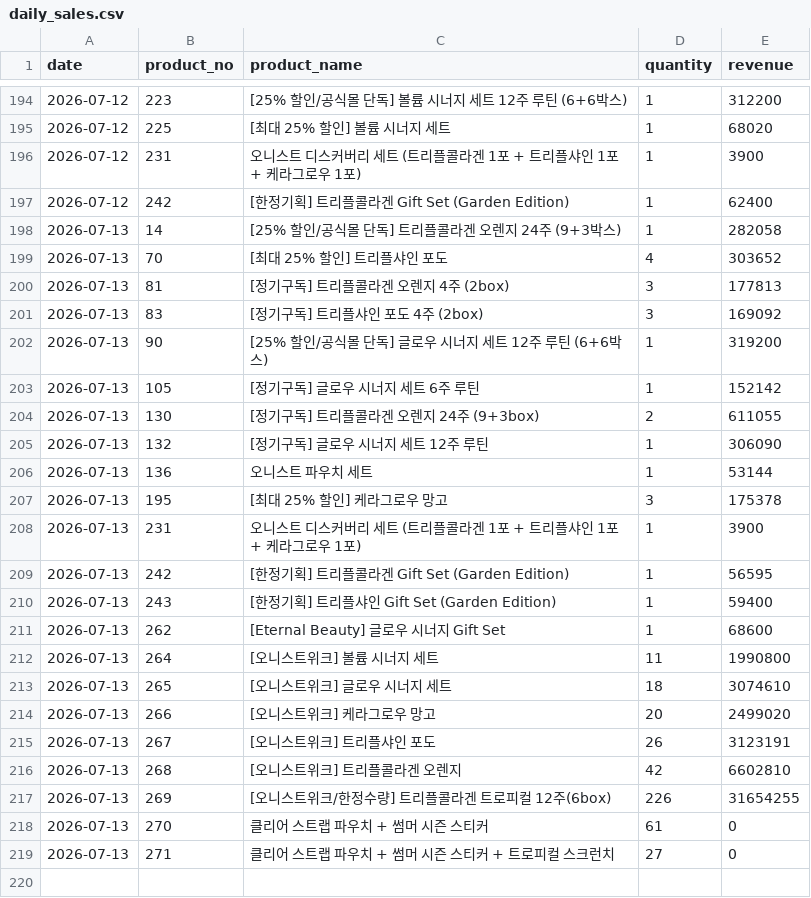
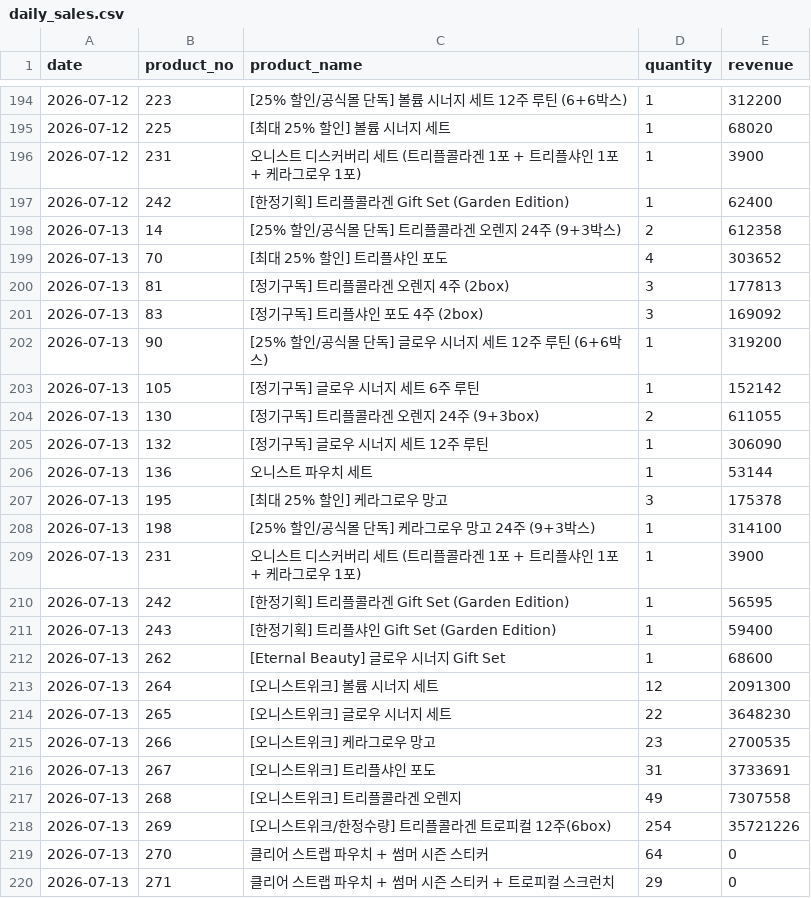
Before and after one commit to kaioh1010/cafe24-tracker, a CSV file: data/daily_sales.csv, drawn as a sheet; only a part is shown, gaps mark what is left out.

```diff
--- a/data/daily_sales.csv
+++ b/data/daily_sales.csv
@@ -197,3 +197,3 @@ date,product_no,product_name,quantity,revenue
 2026-07-12,242,[한정기획] 트리플콜라겐 Gift Set (Garden Edition),1,62400
-2026-07-13,14,[25% 할인/공식몰 단독] 트리플콜라겐 오렌지 24주 (9+3박스),1,282058
+2026-07-13,14,[25% 할인/공식몰 단독] 트리플콜라겐 오렌지 24주 (9+3박스),2,612358
 2026-07-13,70,[최대 25% 할인] 트리플샤인 포도,4,303652
@@ -207,2 +207,3 @@ date,product_no,product_name,quantity,revenue
 2026-07-13,195,[최대 25% 할인] 케라그로우 망고,3,175378
+2026-07-13,198,[25% 할인/공식몰 단독] 케라그로우 망고 24주 (9+3박스),1,314100
 2026-07-13,231,오니스트 디스커버리 세트 (트리플콜라겐 1포 + 트리플샤인 1포 + 케라그로우 1포),1,3900
@@ -211,9 +212,9 @@ date,product_no,product_name,quantity,revenue
 2026-07-13,262,[Eternal Beauty] 글로우 시너지 Gift Set,1,68600
-2026-07-13,264,[오니스트위크] 볼륨 시너지 세트,11,1990800
-2026-07-13,265,[오니스트위크] 글로우 시너지 세트,18,3074610
-2026-07-13,266,[오니스트위크] 케라그로우 망고,20,2499020
-2026-07-13,267,[오니스트위크] 트리플샤인 포도,26,3123191
-2026-07-13,268,[오니스트위크] 트리플콜라겐 오렌지,42,6602810
-2026-07-13,269,[오니스트위크/한정수량] 트리플콜라겐 트로피컬 12주(6box),226,31654255
-2026-07-13,270,클리어 스트랩 파우치 + 썸머 시즌 스티커,61,0
-2026-07-13,271,클리어 스트랩 파우치 + 썸머 시즌 스티커 + 트로피컬 스크런치,27,0
+2026-07-13,264,[오니스트위크] 볼륨 시너지 세트,12,2091300
+2026-07-13,265,[오니스트위크] 글로우 시너지 세트,22,3648230
+2026-07-13,266,[오니스트위크] 케라그로우 망고,23,2700535
+2026-07-13,267,[오니스트위크] 트리플샤인 포도,31,3733691
+2026-07-13,268,[오니스트위크] 트리플콜라겐 오렌지,49,7307558
+2026-07-13,269,[오니스트위크/한정수량] 트리플콜라겐 트로피컬 12주(6box),254,35721226
+2026-07-13,270,클리어 스트랩 파우치 + 썸머 시즌 스티커,64,0
+2026-07-13,271,클리어 스트랩 파우치 + 썸머 시즌 스티커 + 트로피컬 스크런치,29,0
```
